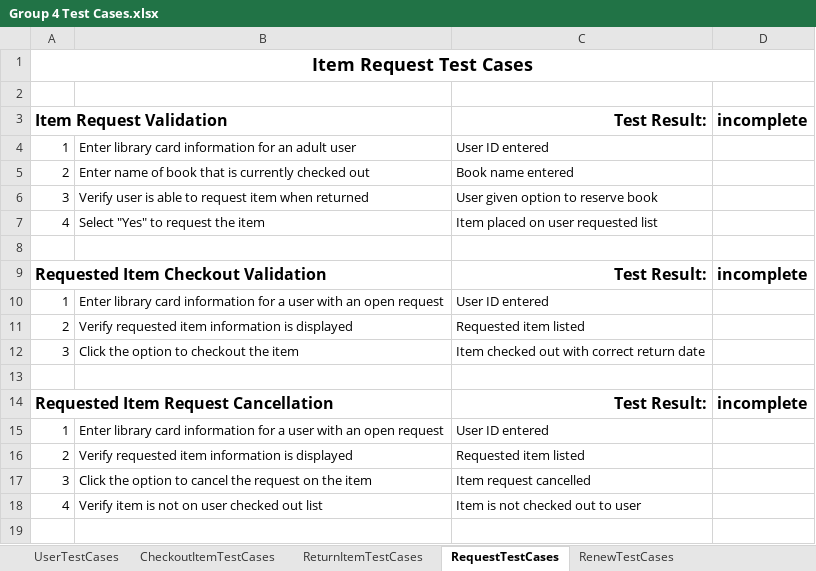
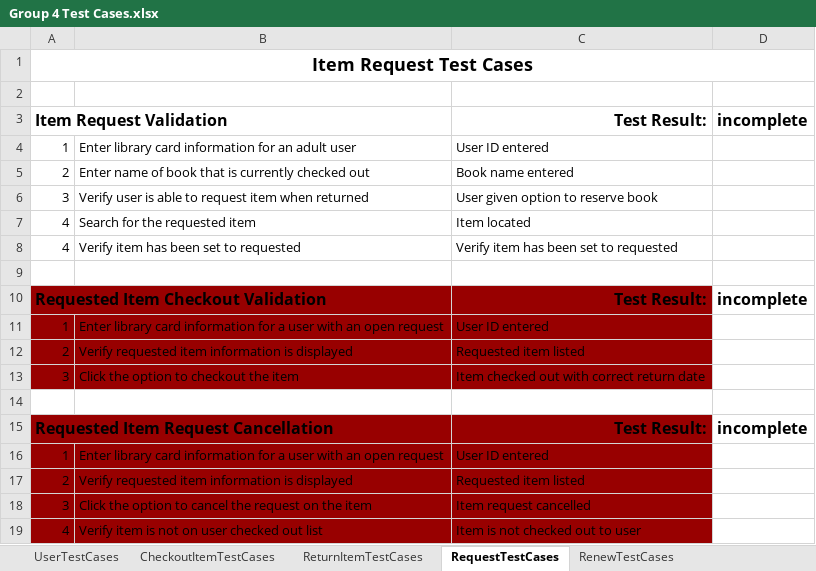
Before and after one commit to CharlieCoxAustin/GroupAssignment2, an Excel workbook: Group 4 Test Cases.xlsx, sheet RequestTestCases, drawn as a sheet; values as stored, in another font and other column widths than the file's, no borders; charts and pictures and conditional formats not drawn; addresses are those after the commit; the diff names each change by its address in the sheet, - before the commit and + after, or states it on an @@ line.

```diff
--- a/Group 4 Test Cases.xlsx (sheet RequestTestCases)
+++ b/Group 4 Test Cases.xlsx (sheet RequestTestCases)
+row 7: 4 | Search for the requested item | Item located
-B8: Select "Yes" to request the item
+B8: Verify item has been set to requested
-C8: Item placed on user requested list
+C8: Verify item has been set to requested
-A10 fill: none
+A10 fill: #980000
-C10 fill: none
+C10 fill: #980000
-A11:C13 fill: none
+A11:C13 fill: #980000
-A15 fill: none
+A15 fill: #980000
-C15 fill: none
+C15 fill: #980000
-A16:C19 fill: none
+A16:C19 fill: #980000
```
Also changed, not shown: sheet OverDueTestCases, sheet ReturnItemTestCases, sheet CheckoutItemTestCases, sheet RenewTestCases, sheet UserTestCases, other sheet tabs, charts or pictures.
